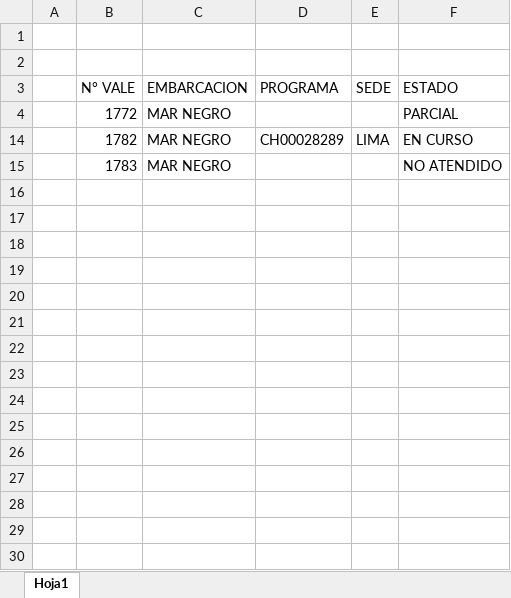
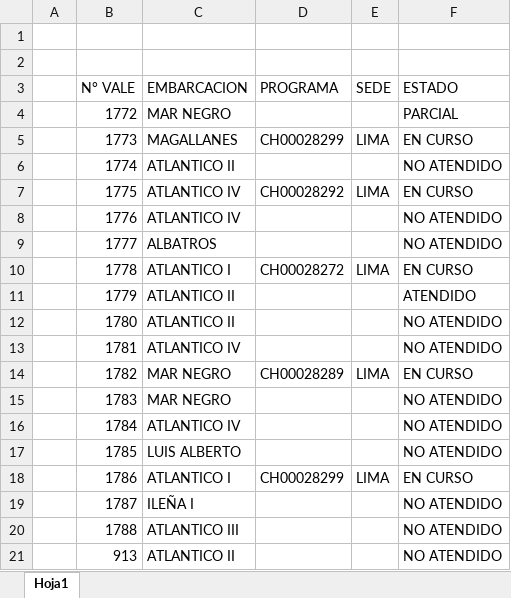
Before and after one commit to Kvnex/PEDIDO-MATERIALES, an Excel workbook: PEDIDOS.xlsx, sheet Hoja1, drawn as a sheet; only a part is shown; values as stored, in another font and other column widths than the file's, no borders; the diff covers the shown part only; the diff names each change by its address in the sheet, - before the commit and + after, or states it on an @@ line.

Commit message:
Add files via upload

```diff
--- a/PEDIDOS.xlsx (sheet Hoja1)
+++ b/PEDIDOS.xlsx (sheet Hoja1)
@@ row 5 unhidden:  | 1773 | MAGALLANES | CH00028299 | LIMA | EN CURSO @@
@@ row 6 unhidden:  | 1774 | ATLANTICO II |  |  | NO ATENDIDO @@
@@ row 7 unhidden:  | 1775 | ATLANTICO IV | CH00028292 | LIMA | EN CURSO @@
@@ row 8 unhidden:  | 1776 | ATLANTICO IV |  |  | NO ATENDIDO @@
@@ row 9 unhidden:  | 1777 | ALBATROS |  |  | NO ATENDIDO @@
@@ row 10 unhidden:  | 1778 | ATLANTICO I | CH00028272 | LIMA | EN CURSO @@
@@ row 11 unhidden:  | 1779 | ATLANTICO II |  |  | ATENDIDO @@
@@ row 12 unhidden:  | 1780 | ATLANTICO II |  |  | NO ATENDIDO @@
@@ row 13 unhidden:  | 1781 | ATLANTICO IV |  |  | NO ATENDIDO @@
@@ row 16 unhidden:  | 1784 | ATLANTICO IV |  |  | NO ATENDIDO @@
@@ row 17 unhidden:  | 1785 | LUIS ALBERTO |  |  | NO ATENDIDO @@
@@ row 18 unhidden:  | 1786 | ATLANTICO I | CH00028299 | LIMA | EN CURSO @@
@@ row 19 unhidden:  | 1787 | ILEÑA I |  |  | NO ATENDIDO @@
@@ row 20 unhidden:  | 1788 | ATLANTICO III |  |  | NO ATENDIDO @@
@@ row 21 unhidden:  | 913 | ATLANTICO II |  |  | NO ATENDIDO @@
```
Also changed, not shown: 28 hidden or unhidden rows elsewhere in this sheet.
